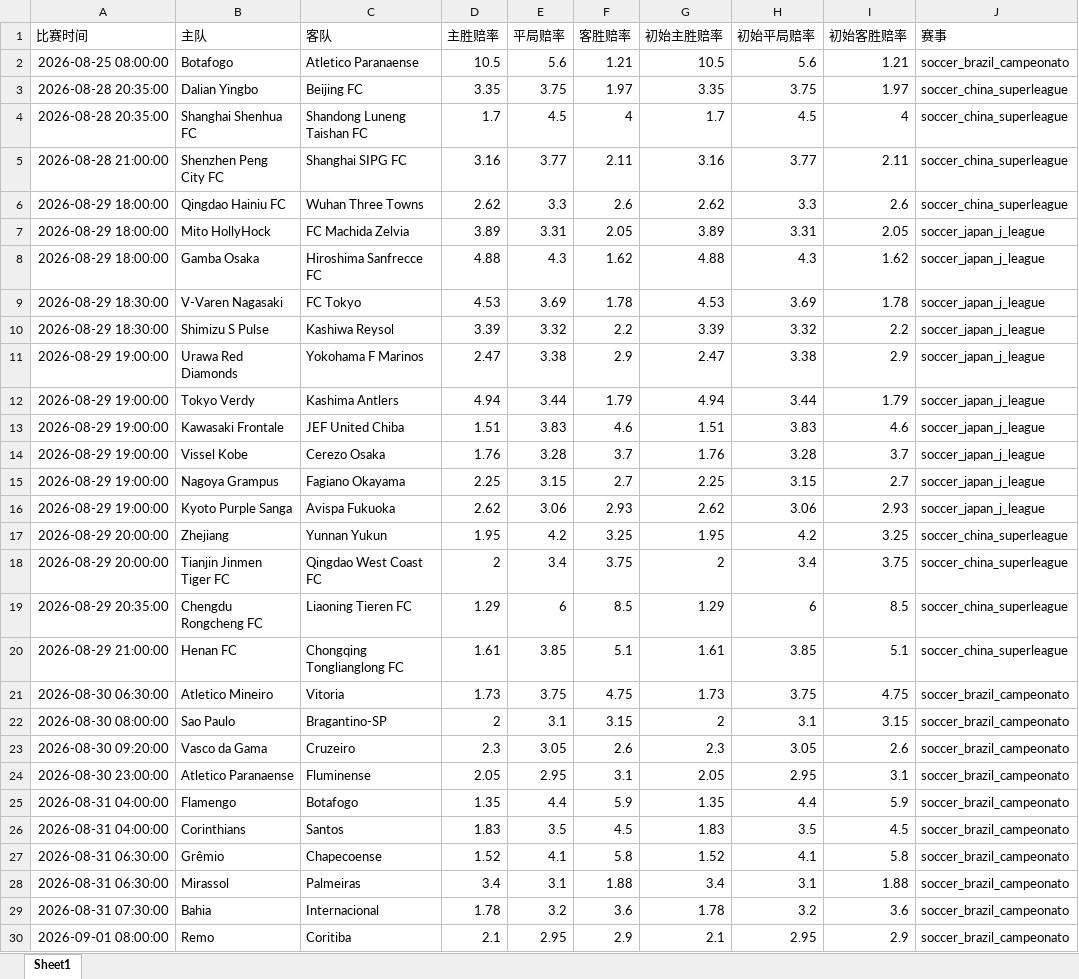
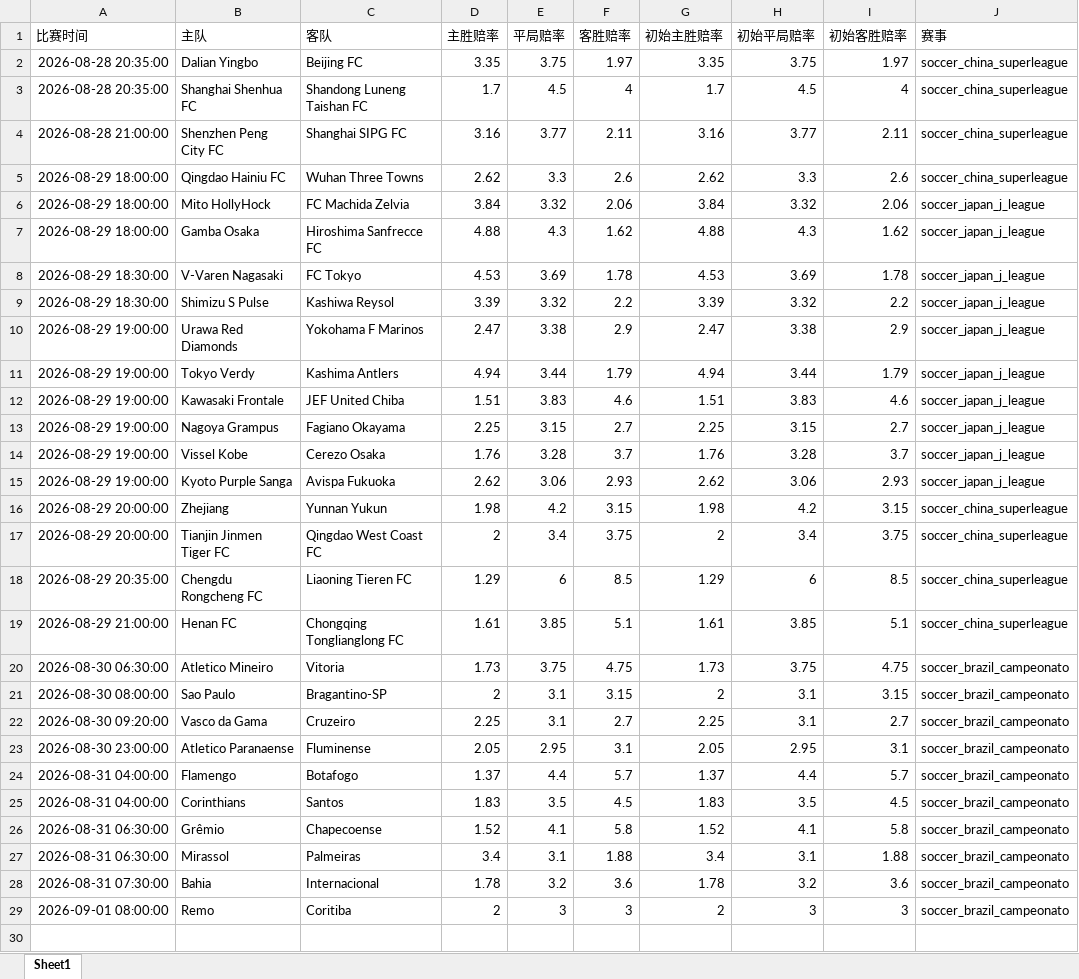
Before and after one commit to mynametengfei-coder/football_model, an Excel workbook: matches_with_odds.xlsx, sheet Sheet1, drawn as a sheet; values as stored, in another font and other column widths than the file's, no borders; removed rows and columns are numbered as before the commit, all else as after; the diff names each change by its address in the sheet, - before the commit and + after, or states it on an @@ line.

```diff
--- a/matches_with_odds.xlsx (sheet Sheet1)
+++ b/matches_with_odds.xlsx (sheet Sheet1)
-row 2: 2026-08-25 08:00:00 | Botafogo | Atletico Paranaense | 10.5 | 5.6 | 1.21 | 10.5 | 5.6 | 1.21 | soccer_brazil_campeonato
-D6 (主胜赔率): 3.89
+D6 (主胜赔率): 3.84
-E6 (平局赔率): 3.31
+E6 (平局赔率): 3.32
-F6 (客胜赔率): 2.05
+F6 (客胜赔率): 2.06
-G6 (初始主胜赔率): 3.89
+G6 (初始主胜赔率): 3.84
-H6 (初始平局赔率): 3.31
+H6 (初始平局赔率): 3.32
-I6 (初始客胜赔率): 2.05
+I6 (初始客胜赔率): 2.06
@@ row 15 moved to row 13: 2026-08-29 19:00:00 @@
-D16 (主胜赔率): 1.95
+D16 (主胜赔率): 1.98
-F16 (客胜赔率): 3.25
+F16 (客胜赔率): 3.15
-G16 (初始主胜赔率): 1.95
+G16 (初始主胜赔率): 1.98
-I16 (初始客胜赔率): 3.25
+I16 (初始客胜赔率): 3.15
-D22 (主胜赔率): 2.3
+D22 (主胜赔率): 2.25
-E22 (平局赔率): 3.05
+E22 (平局赔率): 3.1
-F22 (客胜赔率): 2.6
+F22 (客胜赔率): 2.7
-G22 (初始主胜赔率): 2.3
+G22 (初始主胜赔率): 2.25
-H22 (初始平局赔率): 3.05
+H22 (初始平局赔率): 3.1
-I22 (初始客胜赔率): 2.6
+I22 (初始客胜赔率): 2.7
-D24 (主胜赔率): 1.35
+D24 (主胜赔率): 1.37
-F24 (客胜赔率): 5.9
+F24 (客胜赔率): 5.7
-G24 (初始主胜赔率): 1.35
+G24 (初始主胜赔率): 1.37
-I24 (初始客胜赔率): 5.9
+I24 (初始客胜赔率): 5.7
-D29 (主胜赔率): 2.1
+D29 (主胜赔率): 2
-E29 (平局赔率): 2.95
+E29 (平局赔率): 3
-F29 (客胜赔率): 2.9
+F29 (客胜赔率): 3
-G29 (初始主胜赔率): 2.1
+G29 (初始主胜赔率): 2
-H29 (初始平局赔率): 2.95
+H29 (初始平局赔率): 3
-I29 (初始客胜赔率): 2.9
+I29 (初始客胜赔率): 3
```
Also changed, not shown: odds_history.xlsx.
